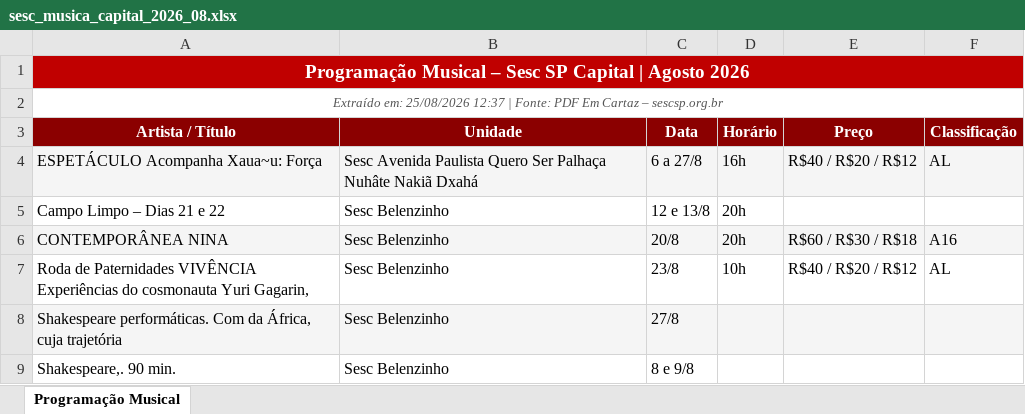
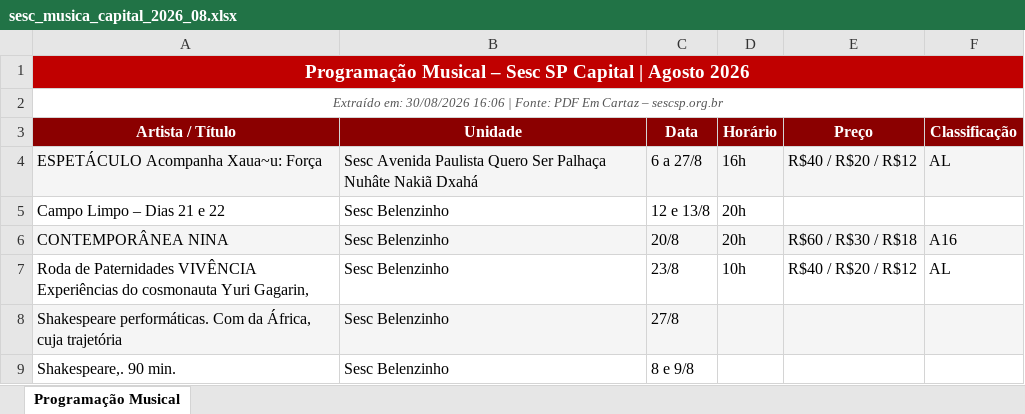
Before and after one commit to leandrominer85/sesc-musica-automacao, an Excel workbook: historico/sesc_musica_capital_2026_08.xlsx, sheet Programação Musical, drawn as a sheet; only a part is shown; values as stored, in another font and other column widths than the file's, no borders; the diff names each change by its address in the sheet, - before the commit and + after, or states it on an @@ line.

```diff
--- a/historico/sesc_musica_capital_2026_08.xlsx (sheet Programação Musical)
+++ b/historico/sesc_musica_capital_2026_08.xlsx (sheet Programação Musical)
-A2 (Artista / Título): Extraído em: 25/08/2026 12:37 | Fonte:…
+A2 (Artista / Título): Extraído em: 30/08/2026 16:06 | Fonte:…
```
Also changed, not shown: sesc_musica_capital_2026_08.xlsx, 1 other file.
